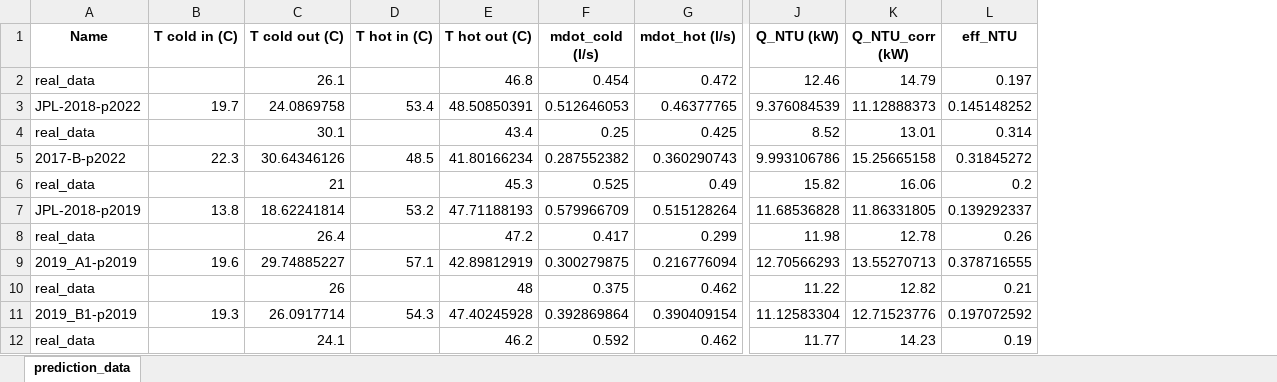
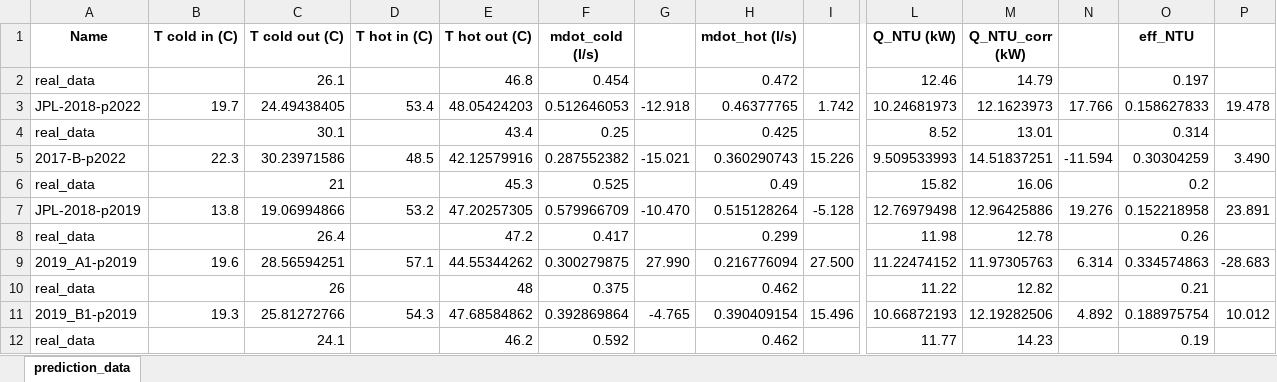
Before and after one commit to tom-tyler/GA3-Project, an Excel workbook: final/prediction_data_moodlefinal5.xlsx, sheet prediction_data, drawn as a sheet; only a part is shown, gaps mark what is left out; values as stored, in another font and other column widths than the file's, no borders; conditional formats not drawn; addresses are those after the commit; the diff covers the shown part only; the diff names each change by its address in the sheet, - before the commit and + after, or states it on an @@ line.

```diff
--- a/final/prediction_data_moodlefinal5.xlsx (sheet prediction_data)
+++ b/final/prediction_data_moodlefinal5.xlsx (sheet prediction_data)
+column G, rows 3-11: -12.918 |  | -15.021 |  | -10.470 |  | 27.990 |  | -4.765
+column I, rows 3-11: 1.742 |  | 15.226 |  | -5.128 |  | 27.500 |  | 15.496
+column N, rows 3-11: 17.766 |  | -11.594 |  | 19.276 |  | 6.314 |  | 4.892
+column P, rows 3-11: 19.478 |  | 3.490 |  | 23.891 |  | -28.683 |  | 10.012
-C3 (T cold out (C)): 24.0869758
+C3 (T cold out (C)): 24.49438405
-E3 (T hot out (C)): 48.50850391
+E3 (T hot out (C)): 48.05424203
-L3 (Q_NTU (kW)): 9.376084539
+L3 (Q_NTU (kW)): 10.24681973
-M3 (Q_NTU_corr (kW)): 11.12888373
+M3 (Q_NTU_corr (kW)): 12.1623973
-O3 (eff_NTU): 0.145148252
+O3 (eff_NTU): 0.158627833
-C5 (T cold out (C)): 30.64346126
+C5 (T cold out (C)): 30.23971586
-E5 (T hot out (C)): 41.80166234
+E5 (T hot out (C)): 42.12579916
-L5 (Q_NTU (kW)): 9.993106786
+L5 (Q_NTU (kW)): 9.509533993
-M5 (Q_NTU_corr (kW)): 15.25665158
+M5 (Q_NTU_corr (kW)): 14.51837251
-O5 (eff_NTU): 0.31845272
+O5 (eff_NTU): 0.30304259
-C7 (T cold out (C)): 18.62241814
+C7 (T cold out (C)): 19.06994866
-E7 (T hot out (C)): 47.71188193
+E7 (T hot out (C)): 47.20257305
-L7 (Q_NTU (kW)): 11.68536828
+L7 (Q_NTU (kW)): 12.76979498
-M7 (Q_NTU_corr (kW)): 11.86331805
+M7 (Q_NTU_corr (kW)): 12.96425886
-O7 (eff_NTU): 0.139292337
+O7 (eff_NTU): 0.152218958
-C9 (T cold out (C)): 29.74885227
+C9 (T cold out (C)): 28.56594251
-E9 (T hot out (C)): 42.89812919
+E9 (T hot out (C)): 44.55344262
-L9 (Q_NTU (kW)): 12.70566293
+L9 (Q_NTU (kW)): 11.22474152
-M9 (Q_NTU_corr (kW)): 13.55270713
+M9 (Q_NTU_corr (kW)): 11.97305763
-O9 (eff_NTU): 0.378716555
+O9 (eff_NTU): 0.334574863
-C11 (T cold out (C)): 26.0917714
+C11 (T cold out (C)): 25.81272766
-E11 (T hot out (C)): 47.40245928
+E11 (T hot out (C)): 47.68584862
-L11 (Q_NTU (kW)): 11.12583304
+L11 (Q_NTU (kW)): 10.66872193
-M11 (Q_NTU_corr (kW)): 12.71523776
+M11 (Q_NTU_corr (kW)): 12.19282506
-O11 (eff_NTU): 0.197072592
+O11 (eff_NTU): 0.188975754
```
Also changed, not shown: 55 edited cells elsewhere in this sheet, final/prediction_data_2022final5.xlsx, prediction_data_2022final5.xlsx, 5 other files.
